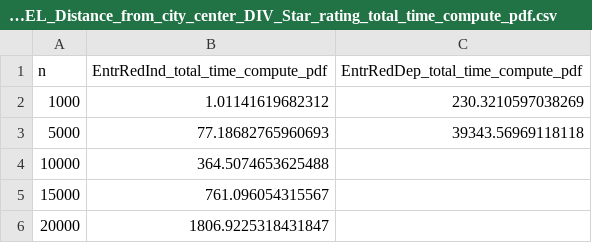
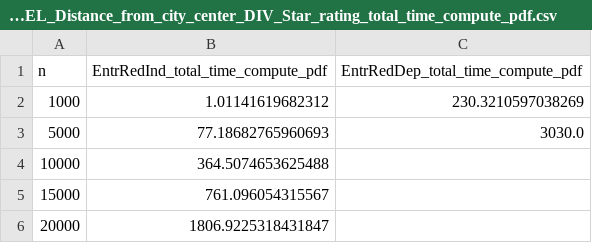
Before and after one commit to sohrabnamazinia/Personalized-Top-K-Set-Queries, a CSV file: Plot_scalibility/Results_Hotels_REL_Distance_from_city_center_DIV_Star_rating_total_time_compute_pdf.csv, drawn as a sheet.

```diff
--- a/Plot_scalibility/Results_Hotels_REL_Distance_from_city_center_DIV_Star_rating_total_time_compute_pdf.csv
+++ b/Plot_scalibility/Results_Hotels_REL_Distance_from_city_center_DIV_Star_rating_total_time_compute_pdf.csv
@@ -2,3 +2,3 @@ n,EntrRedInd_total_time_compute_pdf,EntrRedDep_total_time_compute_pdf
 1000,1.01141619682312,230.3210597038269
-5000,77.18682765960693,39343.56969118118
+5000,77.18682765960693,3030.0
 10000,364.5074653625488,
```
Also changed, not shown: Plot_scalibility/Results_Businesses_REL_Location_Around_New_York_DIV_Cost_total_time_compute_pdf.csv, Plot_scalibility/Results_Businesses_REL_Type_of_food_DIV_Open_hours_total_time_compute_pdf.csv, 56 other files.
